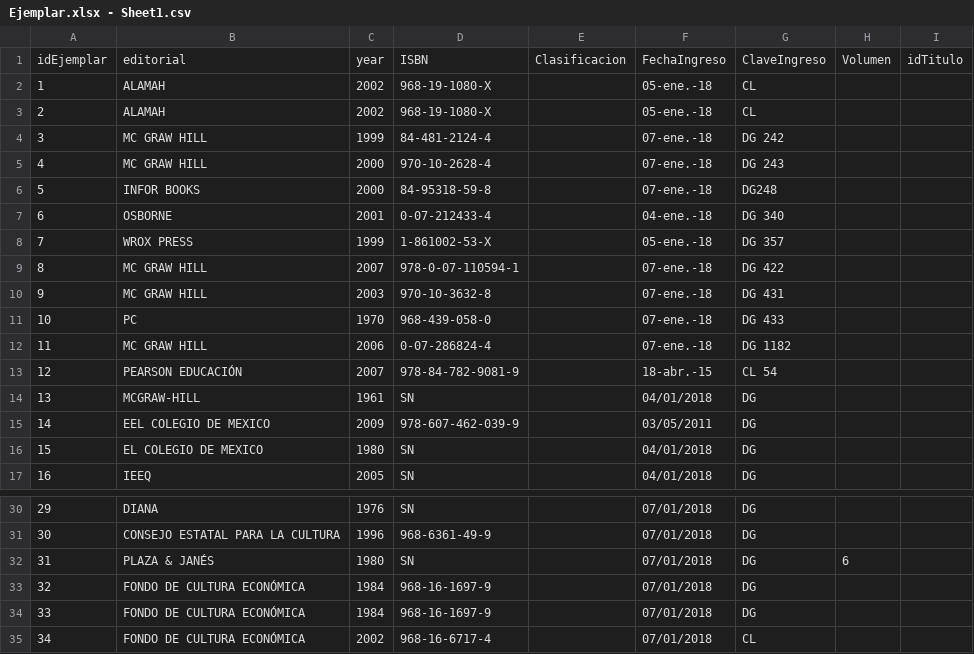
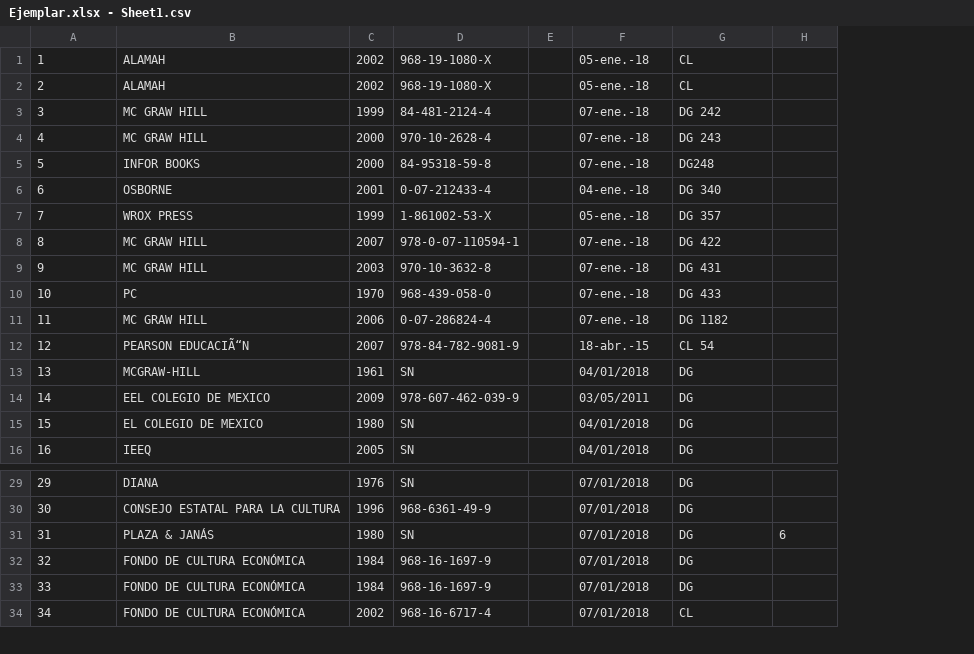
Before and after one commit to BernardoLaing/DAW, a CSV file: Proyecto CECEQ/sql/csv/Ejemplar.xlsx - Sheet1.csv, drawn as a sheet; only a part is shown, gaps mark what is left out; removed rows and columns are numbered as before the commit, all else as after; the diff names each change by its address in the sheet, - before the commit and + after, or states it on an @@ line.

```diff
--- a/Proyecto CECEQ/sql/csv/Ejemplar.xlsx - Sheet1.csv
+++ b/Proyecto CECEQ/sql/csv/Ejemplar.xlsx - Sheet1.csv
-column E, empty
+column E, empty
-column I, empty
-row 1: idEjemplar | editorial | year | ISBN | Clasificacion | FechaIngreso | ClaveIngreso | Volumen | idTitulo
-B12: PEARSON EDUCACIÓN
+B12: PEARSON EDUCACIÃ“N
-B31: PLAZA & JANÉS
+B31: PLAZA & JANÁS
```
Also changed, not shown: Proyecto CECEQ/sql/csv/Categoria.xlsx - Sheet1.csv, Proyecto CECEQ/sql/csv/Credencial.xlsx - Sheet1.csv, 18 other files.
